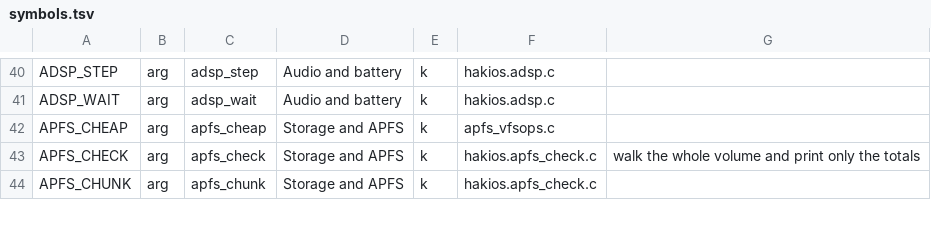
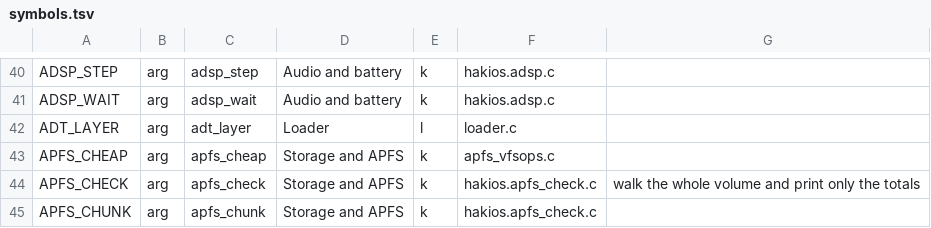
Before and after one commit to Scion-Project/scion-kernel, a TSV file: configs/symbols.tsv, drawn as a sheet; only a part is shown, gaps mark what is left out; the diff names each change by its address in the sheet, - before the commit and + after, or states it on an @@ line.

Commit message:
boot-args: adt_layer (the loader's device tree for the ios-27 FRANKEL kernel)

```diff
--- a/configs/symbols.tsv
+++ b/configs/symbols.tsv
+row 42: ADT_LAYER | arg | adt_layer | Loader | l | loader.c
```
Also changed, not shown: 2 other files.
